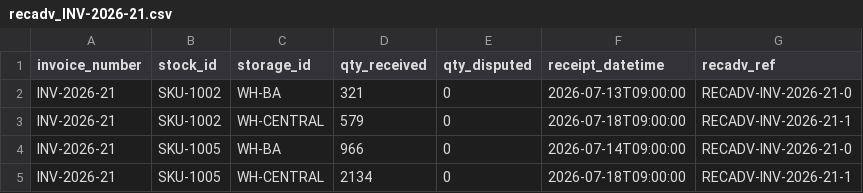
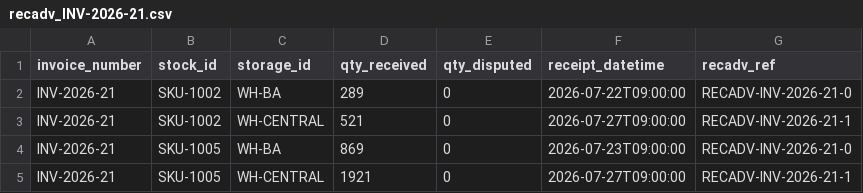
Before and after one commit to FrantisekFloch/perfumeries-contra-cogs, a CSV file: build/data/inbox/storage_reports/recadv_INV-2026-21.csv, drawn as a sheet.

```diff
--- a/build/data/inbox/storage_reports/recadv_INV-2026-21.csv
+++ b/build/data/inbox/storage_reports/recadv_INV-2026-21.csv
@@ -1,5 +1,5 @@
 invoice_number,stock_id,storage_id,qty_received,qty_disputed,receipt_datetime,recadv_ref
-INV-2026-21,SKU-1002,WH-BA,321,0,2026-07-13T09:00:00,RECADV-INV-2026-21-0
-INV-2026-21,SKU-1002,WH-CENTRAL,579,0,2026-07-18T09:00:00,RECADV-INV-2026-21-1
-INV-2026-21,SKU-1005,WH-BA,966,0,2026-07-14T09:00:00,RECADV-INV-2026-21-0
-INV-2026-21,SKU-1005,WH-CENTRAL,2134,0,2026-07-18T09:00:00,RECADV-INV-2026-21-1
+INV-2026-21,SKU-1002,WH-BA,289,0,2026-07-22T09:00:00,RECADV-INV-2026-21-0
+INV-2026-21,SKU-1002,WH-CENTRAL,521,0,2026-07-27T09:00:00,RECADV-INV-2026-21-1
+INV-2026-21,SKU-1005,WH-BA,869,0,2026-07-23T09:00:00,RECADV-INV-2026-21-0
+INV-2026-21,SKU-1005,WH-CENTRAL,1921,0,2026-07-27T09:00:00,RECADV-INV-2026-21-1
```
Also changed, not shown: build/data/inbox/storage_reports/recadv_INV-2026-20.csv, build/data/inbox/storage_reports/recadv_INV-2026-23.csv, 40 other files.
